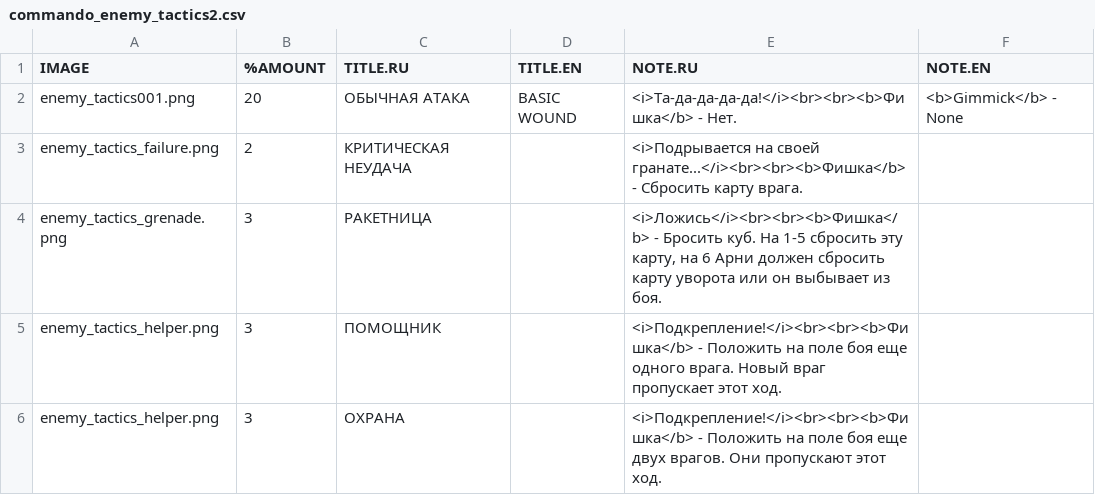
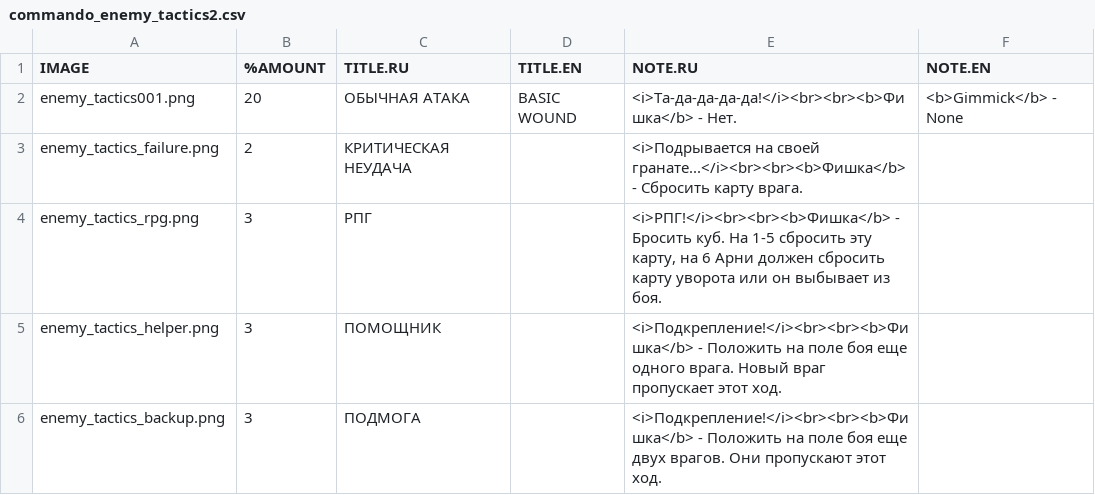
Before and after one commit to murkypagan/Arnie, a CSV file: commando_enemy_tactics2.csv, drawn as a sheet.

Commit message:
tactics level 2 changes

```diff
--- a/commando_enemy_tactics2.csv
+++ b/commando_enemy_tactics2.csv
@@ -3,4 +3,4 @@
 "enemy_tactics_failure.png",2,"КРИТИЧЕСКАЯ НЕУДАЧА",,"<i>Подрывается на своей гранате...</i><br><br><b>Фишка</b> - Сбросить карту врага.",
-"enemy_tactics_grenade.png",3,"РАКЕТНИЦА",,"<i>Ложись</i><br><br><b>Фишка</b> - Бросить куб. На 1-5 сбросить эту карту, на 6 Арни должен сбросить карту уворота или он выбывает из боя.",
+"enemy_tactics_rpg.png",3,"РПГ",,"<i>РПГ!</i><br><br><b>Фишка</b> - Бросить куб. На 1-5 сбросить эту карту, на 6 Арни должен сбросить карту уворота или он выбывает из боя.",
 "enemy_tactics_helper.png",3,"ПОМОЩНИК",,"<i>Подкрепление!</i><br><br><b>Фишка</b> - Положить на поле боя еще одного врага. Новый враг пропускает этот ход.",
-"enemy_tactics_helper.png",3,"ОХРАНА",,"<i>Подкрепление!</i><br><br><b>Фишка</b> - Положить на поле боя еще двух врагов. Они пропускают этот ход.",
+"enemy_tactics_backup.png",3,"ПОДМОГА",,"<i>Подкрепление!</i><br><br><b>Фишка</b> - Положить на поле боя еще двух врагов. Они пропускают этот ход.",
```
Also changed, not shown: 2 other files.
